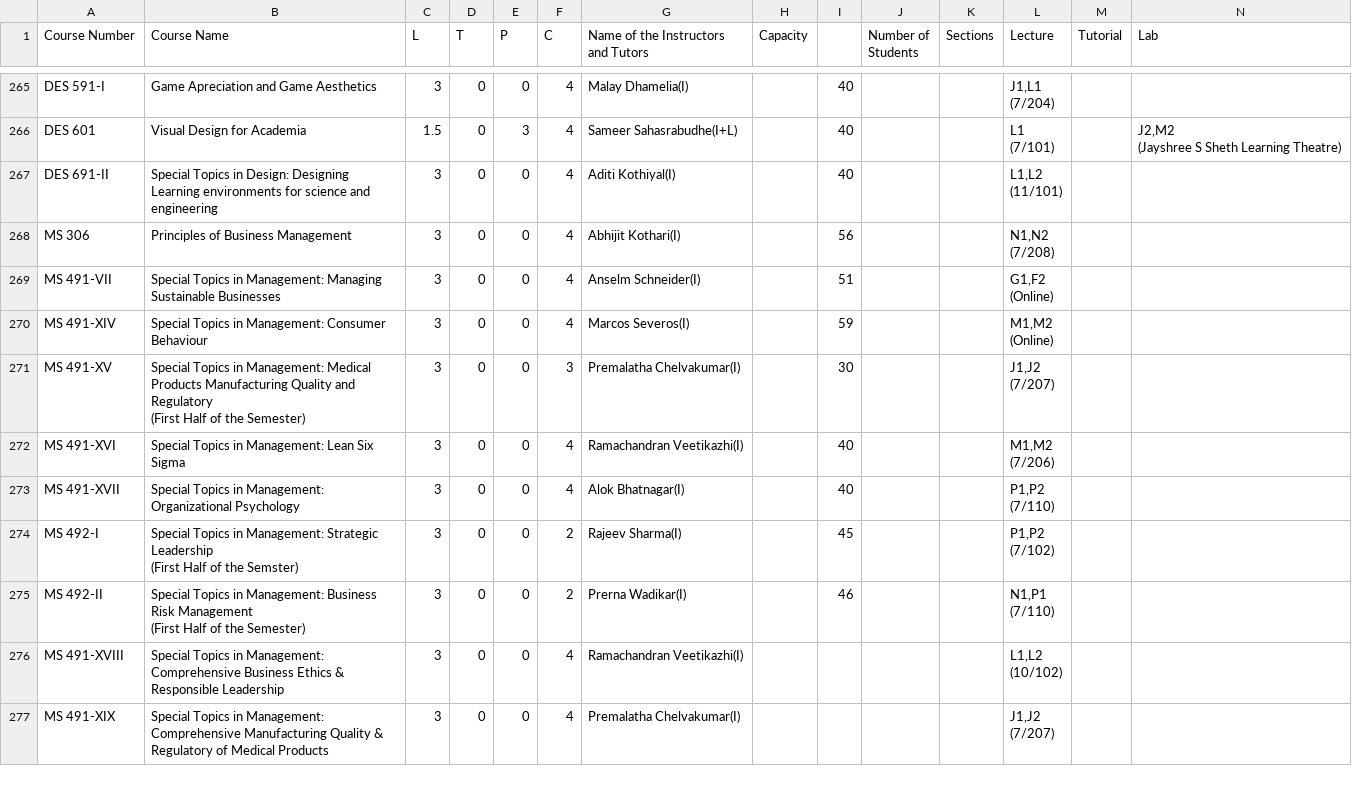
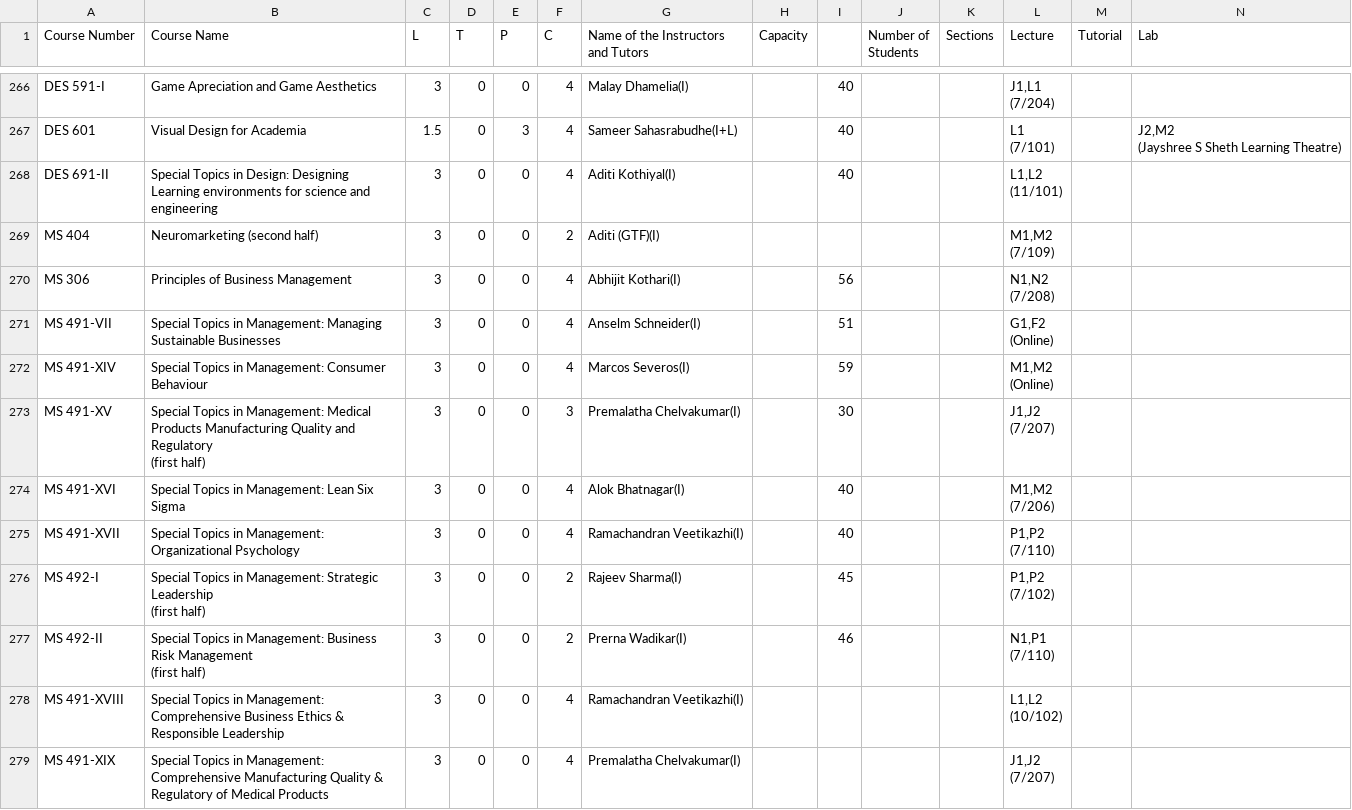
Before and after one commit to Naveen-Pal/timetable, a CSV file: Timetable.csv, drawn as a sheet; only a part is shown, gaps mark what is left out; addresses are those after the commit; rows hold the shown columns only; ↵ is a line break in a cell; the diff covers the shown part only; the diff names each change by its address in the sheet, - before the commit and + after, or states it on an @@ line.

```diff
--- a/Timetable.csv
+++ b/Timetable.csv
+row 269: MS 404 | Neuromarketing (second half) | 3 | 0 | 0 | 2 | Aditi (GTF)(I) |  |  |  |  | M1,M2 ↵ (7/109)
-B273 (Course Name): …and Regulatory ↵ (First Half of the Semester)
+B273 (Course Name): …and Regulatory ↵ (first half)
-G274: Ramachandran Veetikazhi(I)
+G274: Alok Bhatnagar(I)
-G275: Alok Bhatnagar(I)
+G275: Ramachandran Veetikazhi(I)
-B276 (Course Name): …Strategic Leadership ↵ (First Half of the Semster)
+B276 (Course Name): …Strategic Leadership ↵ (first half)
-B277 (Course Name): …Risk Management ↵ (First Half of the Semester)
+B277 (Course Name): …Risk Management ↵ (first half)
```
Also changed, not shown: 2 added rows and 12 edited cells elsewhere in this file, Updated_Processed_Timetable.csv.
